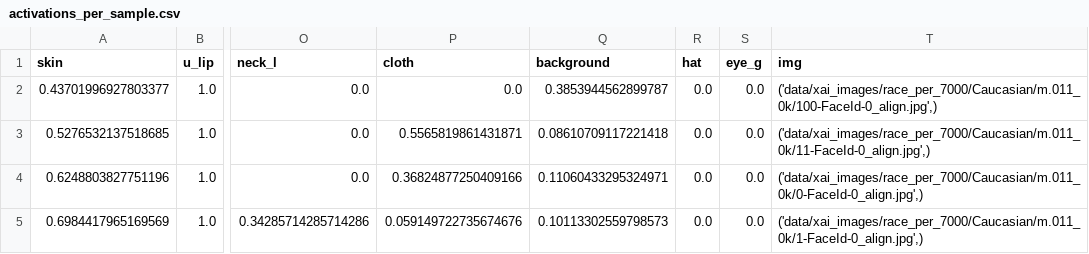
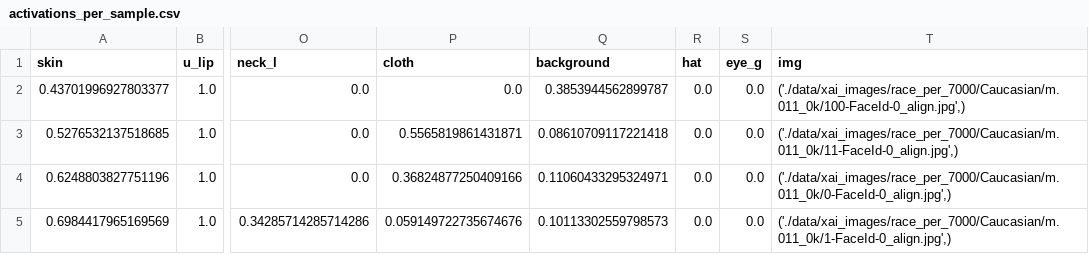
Before and after one commit to NoLeFa-84/mammoth-commons-nolefa-1, a CSV file: data/xai_images/race_per_7000/activations_per_sample.csv, drawn as a sheet; only a part is shown, gaps mark what is left out; the diff names each change by its address in the sheet, - before the commit and + after, or states it on an @@ line.

```diff
--- a/data/xai_images/race_per_7000/activations_per_sample.csv
+++ b/data/xai_images/race_per_7000/activations_per_sample.csv
-T2 (img): ('data/xai_images/race_per_7000/Caucasian/m.011_0k/100-FaceId-0_align.jpg',)
+T2 (img): ('./data/xai_images/race_per_7000/Caucasian/m.011_0k/100-FaceId-0_align.jpg',)
-T3 (img): ('data/xai_images/race_per_7000/Caucasian/m.011_0k/11-FaceId-0_align.jpg',)
+T3 (img): ('./data/xai_images/race_per_7000/Caucasian/m.011_0k/11-FaceId-0_align.jpg',)
-T4 (img): ('data/xai_images/race_per_7000/Caucasian/m.011_0k/0-FaceId-0_align.jpg',)
+T4 (img): ('./data/xai_images/race_per_7000/Caucasian/m.011_0k/0-FaceId-0_align.jpg',)
-T5 (img): ('data/xai_images/race_per_7000/Caucasian/m.011_0k/1-FaceId-0_align.jpg',)
+T5 (img): ('./data/xai_images/race_per_7000/Caucasian/m.011_0k/1-FaceId-0_align.jpg',)
```
Also changed, not shown: 6 other files.
